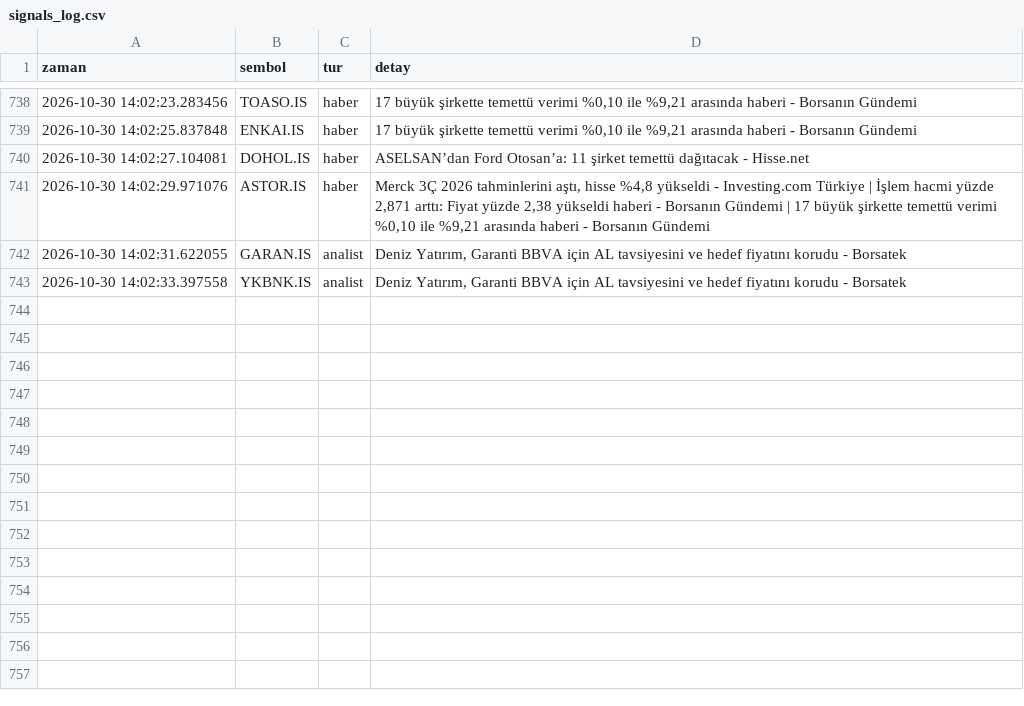
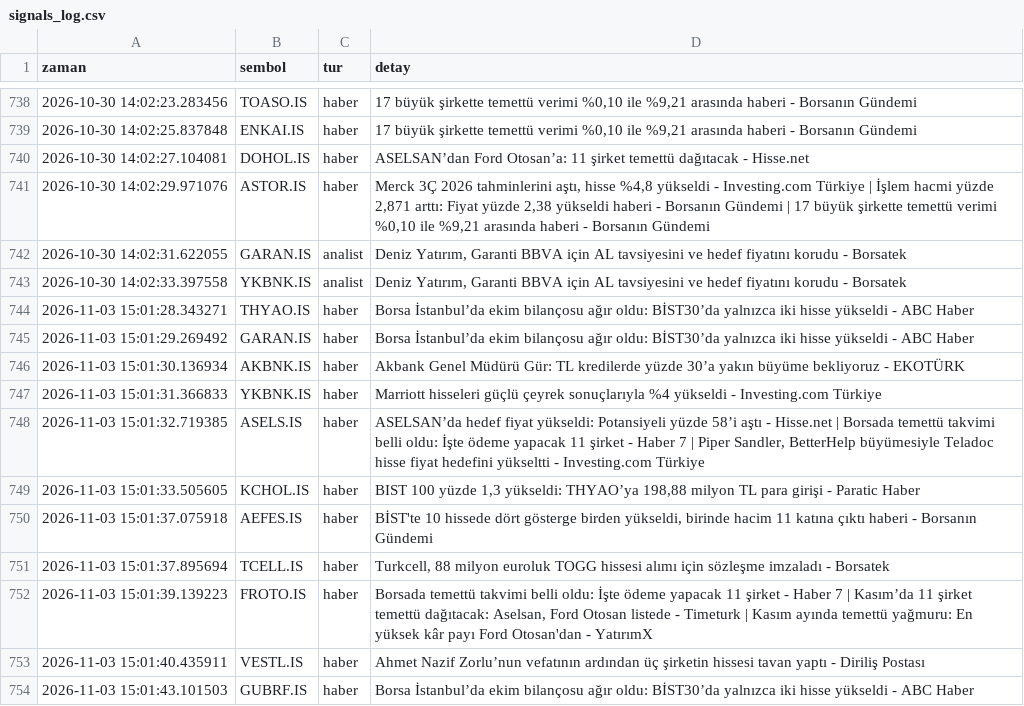
Before and after one commit to dujlif/A1-test-, a CSV file: signals_log.csv, drawn as a sheet; only a part is shown, gaps mark what is left out.

```diff
--- a/signals_log.csv
+++ b/signals_log.csv
@@ -743 +743,12 @@ zaman,sembol,tur,detay
 2026-10-30 14:02:33.397558,YKBNK.IS,analist,"Deniz Yatırım, Garanti BBVA için AL tavsiyesini ve hedef fiyatını korudu - Borsatek"
+2026-11-03 15:01:28.343271,THYAO.IS,haber,Borsa İstanbul’da ekim bilançosu ağır oldu: BİST30’da yalnızca iki hisse yükseldi - ABC Haber
+2026-11-03 15:01:29.269492,GARAN.IS,haber,Borsa İstanbul’da ekim bilançosu ağır oldu: BİST30’da yalnızca iki hisse yükseldi - ABC Haber
+2026-11-03 15:01:30.136934,AKBNK.IS,haber,Akbank Genel Müdürü Gür: TL kredilerde yüzde 30’a yakın büyüme bekliyoruz - EKOTÜRK
+2026-11-03 15:01:31.366833,YKBNK.IS,haber,Marriott hisseleri güçlü çeyrek sonuçlarıyla %4 yükseldi - Investing.com Türkiye
+2026-11-03 15:01:32.719385,ASELS.IS,haber,"ASELSAN’da hedef fiyat yükseldi: Potansiyeli yüzde 58’i aştı - Hisse.net | Borsada temettü takvimi belli oldu: İşte ödeme yapacak 11 şirket - Haber 7 | Piper Sandler, BetterHelp büyümesiyle Teladoc hisse fiyat hedefini yükseltti - Investing.com Türkiye"
+2026-11-03 15:01:33.505605,KCHOL.IS,haber,"BIST 100 yüzde 1,3 yükseldi: THYAO’ya 198,88 milyon TL para girişi - Paratic Haber"
+2026-11-03 15:01:37.075918,AEFES.IS,haber,"BİST'te 10 hissede dört gösterge birden yükseldi, birinde hacim 11 katına çıktı haberi - Borsanın Gündemi"
+2026-11-03 15:01:37.895694,TCELL.IS,haber,"Turkcell, 88 milyon euroluk TOGG hissesi alımı için sözleşme imzaladı - Borsatek"
+2026-11-03 15:01:39.139223,FROTO.IS,haber,"Borsada temettü takvimi belli oldu: İşte ödeme yapacak 11 şirket - Haber 7 | Kasım’da 11 şirket temettü dağıtacak: Aselsan, Ford Otosan listede - Timeturk | Kasım ayında temettü yağmuru: En yüksek kâr payı Ford Otosan'dan - YatırımX"
+2026-11-03 15:01:40.435911,VESTL.IS,haber,Ahmet Nazif Zorlu’nun vefatının ardından üç şirketin hissesi tavan yaptı - Diriliş Postası
+2026-11-03 15:01:43.101503,GUBRF.IS,haber,Borsa İstanbul’da ekim bilançosu ağır oldu: BİST30’da yalnızca iki hisse yükseldi - ABC Haber
```
Also changed, not shown: 1 other file.
